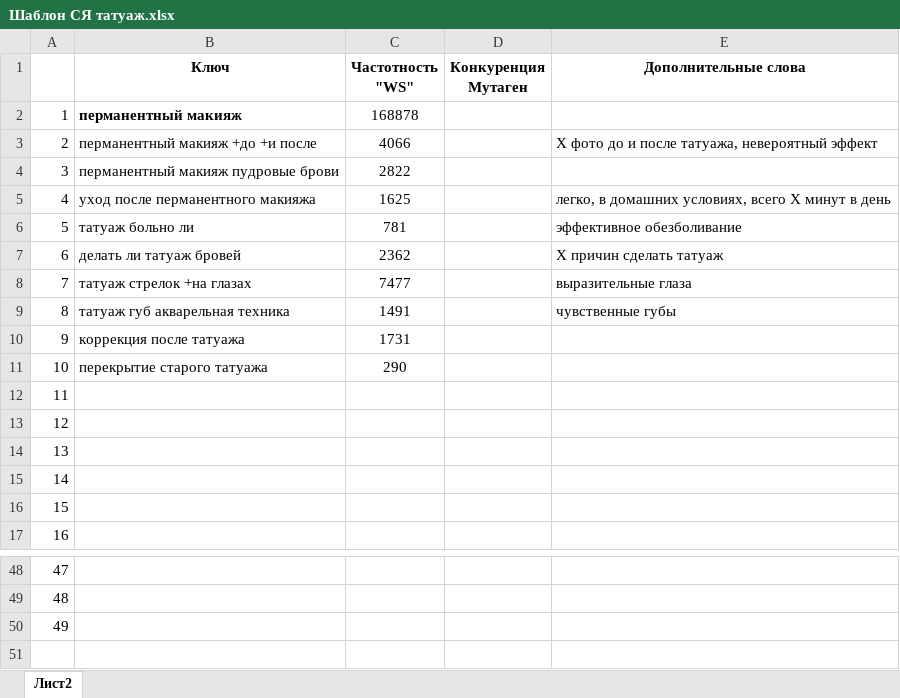
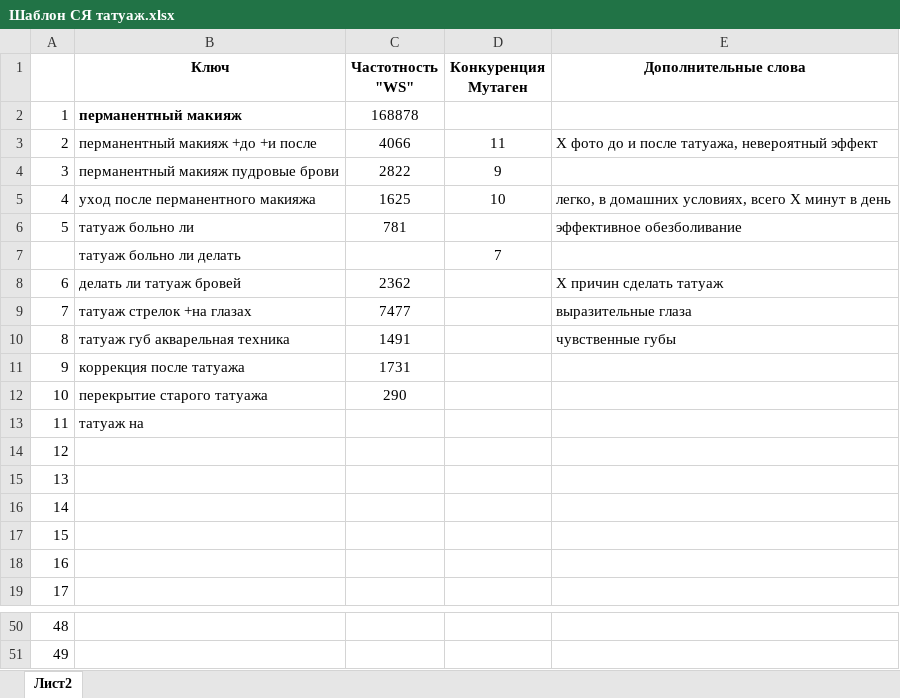
Before and after one commit to yuretc91/SEO_learning, an Excel workbook: homework/Шаблон СЯ татуаж.xlsx, sheet Лист2, drawn as a sheet; only a part is shown, gaps mark what is left out; values as stored, in another font and other column widths than the file's, no borders; removed rows and columns are numbered as before the commit, all else as after; the diff names each change by its address in the sheet, - before the commit and + after, or states it on an @@ line.

```diff
--- a/homework/Шаблон СЯ татуаж.xlsx (sheet Лист2)
+++ b/homework/Шаблон СЯ татуаж.xlsx (sheet Лист2)
-D3 (Конкуренция Мутаген): (empty)
+D3 (Конкуренция Мутаген): 11
-D4 (Конкуренция Мутаген): (empty)
+D4 (Конкуренция Мутаген): 9
-D5 (Конкуренция Мутаген): (empty)
+D5 (Конкуренция Мутаген): 10
+row 7:  | татуаж больно ли делать |  | 7
+row 13: 11 | татуаж на
@@ column A renumbered between rows 14 and 51 @@
-row 50: 49
```
Also changed, not shown: 1 other file.
